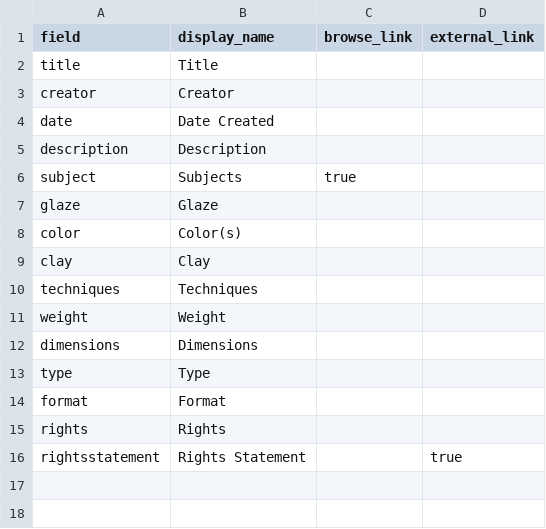
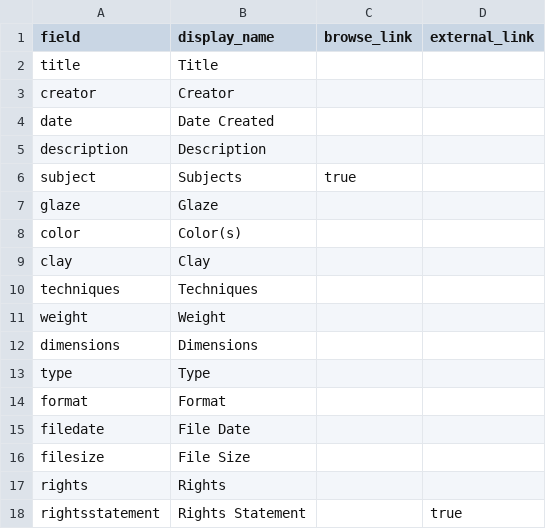
Before and after one commit to annuich/info-org, a CSV file: _data/config-metadata.csv, drawn as a sheet; the diff names each change by its address in the sheet, - before the commit and + after, or states it on an @@ line.

Commit message:
Update config-metadata.csv

```diff
--- a/_data/config-metadata.csv
+++ b/_data/config-metadata.csv
+row 15: filedate | File Date
+row 16: filesize | File Size
```
